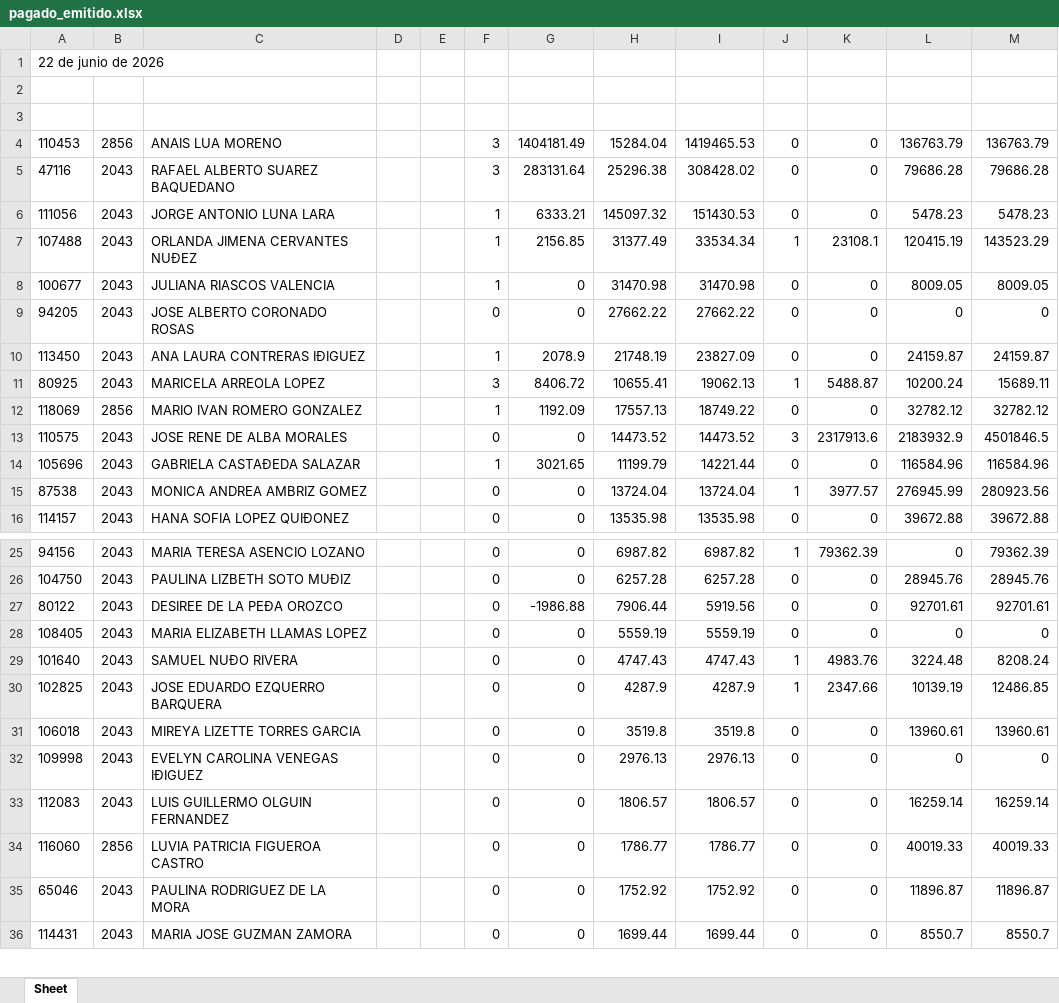
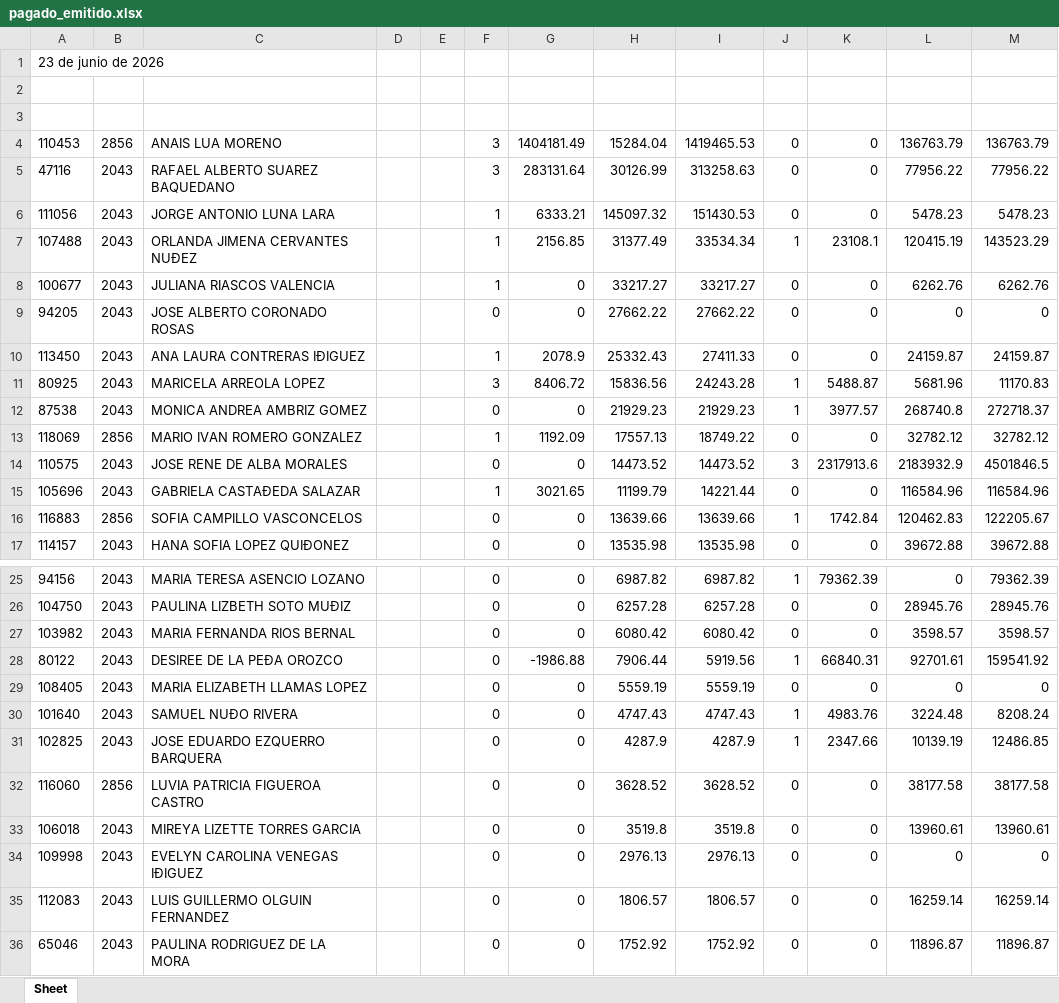
Before and after one commit to davalosdiego833/paneldecampanas, an Excel workbook: administrador/pagado_emitidido/pagado_emitido.xlsx, sheet Sheet, drawn as a sheet; only a part is shown, gaps mark what is left out; the shorter side is filled out with more unchanged rows; values as stored, in another font and other column widths than the file's, no borders; removed rows and columns are numbered as before the commit, all else as after; the diff covers the shown part only; the diff names each change by its address in the sheet, - before the commit and + after, or states it on an @@ line.

Commit message:
data: Actualización automática de reportes (2026-06-24 13:43)

```diff
--- a/administrador/pagado_emitidido/pagado_emitido.xlsx (sheet Sheet)
+++ b/administrador/pagado_emitidido/pagado_emitido.xlsx (sheet Sheet)
-A1: 22 de junio de 2026
+A1: 23 de junio de 2026
-H5: 25296.38
+H5: 30126.99
-I5: 308428.02
+I5: 313258.63
-L5: 79686.28
+L5: 77956.22
-M5: 79686.28
+M5: 77956.22
-H8: 31470.98
+H8: 33217.27
-I8: 31470.98
+I8: 33217.27
-L8: 8009.05
+L8: 6262.76
-M8: 8009.05
+M8: 6262.76
-H10: 21748.19
+H10: 25332.43
-I10: 23827.09
+I10: 27411.33
-H11: 10655.41
+H11: 15836.56
-I11: 19062.13
+I11: 24243.28
-L11: 10200.24
+L11: 5681.96
-M11: 15689.11
+M11: 11170.83
+row 12: 87538 | 2043 | MONICA ANDREA AMBRIZ GOMEZ |  |  | 0 | 0 | 21929.23 | 21929.23 | 1 | 3977.57 | 268740.8 | 272718.37
-row 15: 87538 | 2043 | MONICA ANDREA AMBRIZ GOMEZ |  |  | 0 | 0 | 13724.04 | 13724.04 | 1 | 3977.57 | 276945.99 | 280923.56
+row 16: 116883 | 2856 | SOFIA CAMPILLO VASCONCELOS |  |  | 0 | 0 | 13639.66 | 13639.66 | 1 | 1742.84 | 120462.83 | 122205.67
+row 27: 103982 | 2043 | MARIA FERNANDA RIOS BERNAL |  |  | 0 | 0 | 6080.42 | 6080.42 | 0 | 0 | 3598.57 | 3598.57
-J28: 0
+J28: 1
-K28: 0
+K28: 66840.31
-M28: 92701.61
+M28: 159541.92
+row 32: 116060 | 2856 | LUVIA PATRICIA FIGUEROA CASTRO |  |  | 0 | 0 | 3628.52 | 3628.52 | 0 | 0 | 38177.58 | 38177.58
-row 34: 116060 | 2856 | LUVIA PATRICIA FIGUEROA CASTRO |  |  | 0 | 0 | 1786.77 | 1786.77 | 0 | 0 | 40019.33 | 40019.33
```
Also changed, not shown: 2 removed rows elsewhere in this sheet, administrador/pagado_emitido/pagado_emitido.xlsx, 5 other files.
